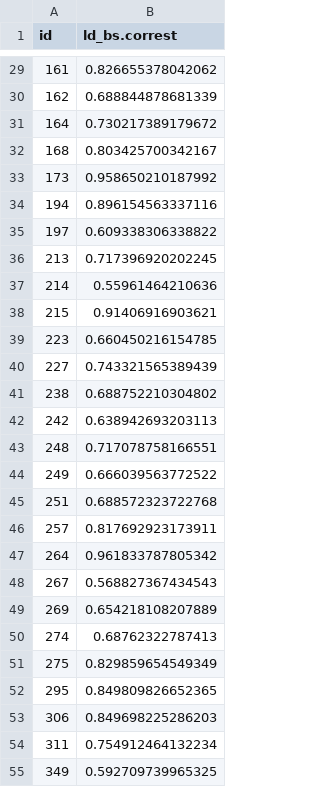
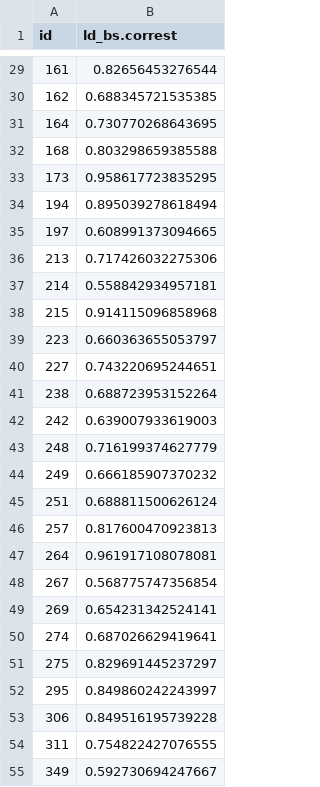
Before and after one commit to Thema-Consulting-Group/app-Inntektsramme, a CSV file: Data/Bootstrap/ld_bs.csv, drawn as a sheet; only a part is shown, gaps mark what is left out; the diff covers the shown part only.

```diff
--- a/Data/Bootstrap/ld_bs.csv
+++ b/Data/Bootstrap/ld_bs.csv
@@ -29,27 +29,27 @@
-"161",0.826655378042062
-"162",0.688844878681339
-"164",0.730217389179672
-"168",0.803425700342167
-"173",0.958650210187992
-"194",0.896154563337116
-"197",0.609338306338822
-"213",0.717396920202245
-"214",0.55961464210636
-"215",0.91406916903621
-"223",0.660450216154785
-"227",0.743321565389439
-"238",0.688752210304802
-"242",0.638942693203113
-"248",0.717078758166551
-"249",0.666039563772522
-"251",0.688572323722768
-"257",0.817692923173911
-"264",0.961833787805342
-"267",0.568827367434543
-"269",0.654218108207889
-"274",0.68762322787413
-"275",0.829859654549349
-"295",0.849809826652365
-"306",0.849698225286203
-"311",0.754912464132234
-"349",0.592709739965325
+"161",0.82656453276544
+"162",0.688345721535385
+"164",0.730770268643695
+"168",0.803298659385588
+"173",0.958617723835295
+"194",0.895039278618494
+"197",0.608991373094665
+"213",0.717426032275306
+"214",0.558842934957181
+"215",0.914115096858968
+"223",0.660363655053797
+"227",0.743220695244651
+"238",0.688723953152264
+"242",0.639007933619003
+"248",0.716199374627779
+"249",0.666185907370232
+"251",0.688811500626124
+"257",0.817600470923813
+"264",0.961917108078081
+"267",0.568775747356854
+"269",0.654231342524141
+"274",0.687026629419641
+"275",0.829691445237297
+"295",0.849860242243997
+"306",0.849516195739228
+"311",0.754822427076555
+"349",0.592730694247667
```
Also changed, not shown: 44 edited cells elsewhere in this file, 9 other files.
